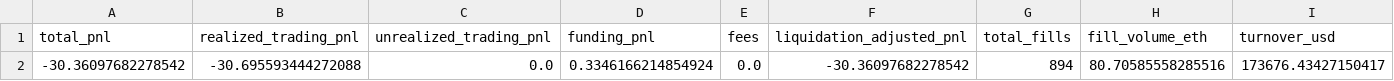
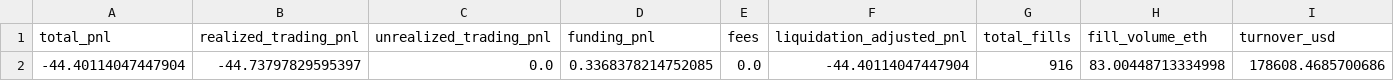
Before and after one commit to hlemonnier/eth-perp-market-making-takehome, a CSV file: reports/simple_fill/summary.csv, drawn as a sheet; only a part is shown; removed rows and columns are numbered as before the commit, all else as after; rows hold the shown columns only; the diff names each change by its address in the sheet, - before the commit and + after, or states it on an @@ line.

```diff
--- a/reports/simple_fill/summary.csv
+++ b/reports/simple_fill/summary.csv
-row 2: -30.36097682278542 | -30.695593444272088 | 0.0 | 0.3346166214854924 | 0.0 | -30.36097682278542 | 894 | 80.70585558285516 | 173676.43427150417
+row 2: -44.40114047447904 | -44.73797829595397 | 0.0 | 0.3368378214752085 | 0.0 | -44.40114047447904 | 916 | 83.00448713334998 | 178608.4685700686
```
Also changed, not shown: reports/fill_model_comparison.csv, reports/simple_fill/daily_pnl.csv, 41 other files.
